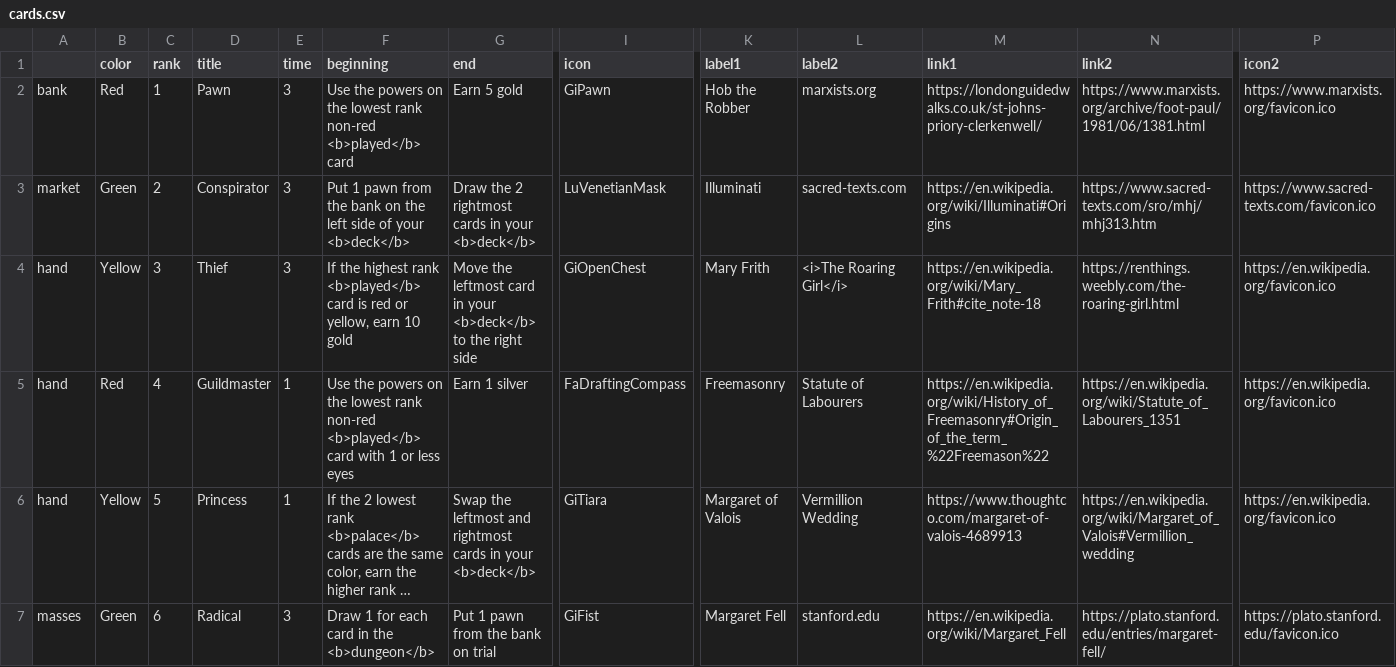
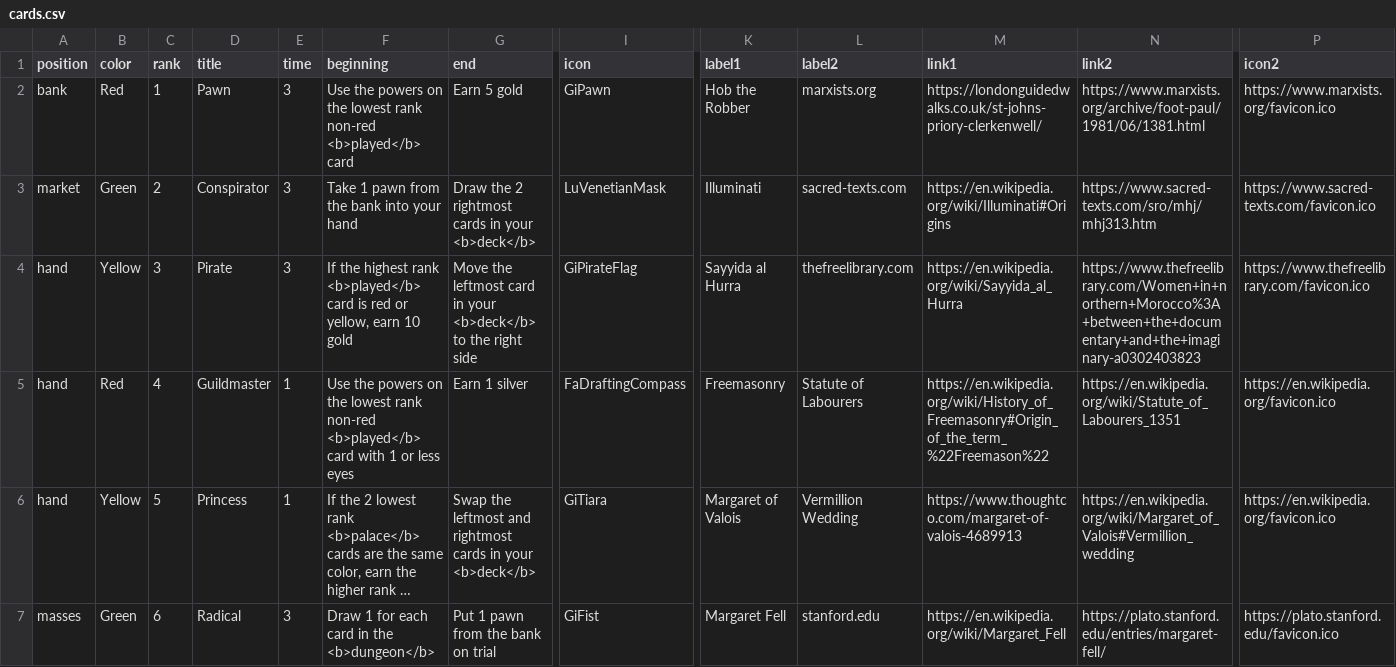
Before and after one commit to danielgstephenson/svgcards, a CSV file: cards.csv, drawn as a sheet; only a part is shown, gaps mark what is left out; long unchanged cells end in …; the diff covers the shown part only; the diff names each change by its address in the sheet, - before the commit and + after, or states it on an @@ line.

```diff
--- a/cards.csv
+++ b/cards.csv
-A1: (empty)
+A1: position
-F3 (beginning): Put 1 pawn from the bank on the left side of your <b>deck</b>
+F3 (beginning): Take 1 pawn from the bank into your hand
-D4 (title): Thief
+D4 (title): Pirate
-I4 (icon): GiOpenChest
+I4 (icon): GiPirateFlag
-K4 (label1): Mary Frith
+K4 (label1): Sayyida al Hurra
-L4 (label2): <i>The Roaring Girl</i>
+L4 (label2): thefreelibrary.com
-M4 (link1): https://en.wikipedia.org/wiki/Mary_Frith#cite_note-18
+M4 (link1): https://en.wikipedia.org/wiki/Sayyida_al_Hurra
-N4 (link2): https://renthings.weebly.com/the-roaring-girl.html
+N4 (link2): https://www.thefreelibrary.com/Women+in+northern+Morocco%3A+between+the+documentary+and+the+imaginary-a0302403823
-P4 (icon2): https://en.wikipedia.org/favicon.ico
+P4 (icon2): https://www.thefreelibrary.com/favicon.ico
```
Also changed, not shown: 24 edited cells elsewhere in this file, 7 other files.
